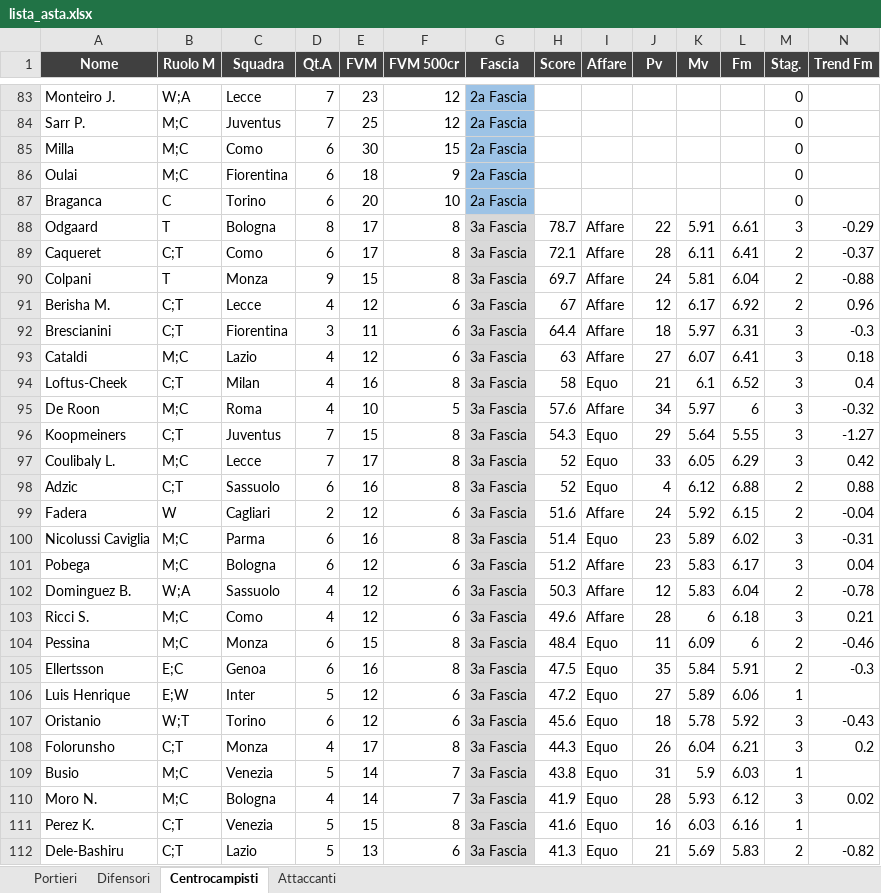
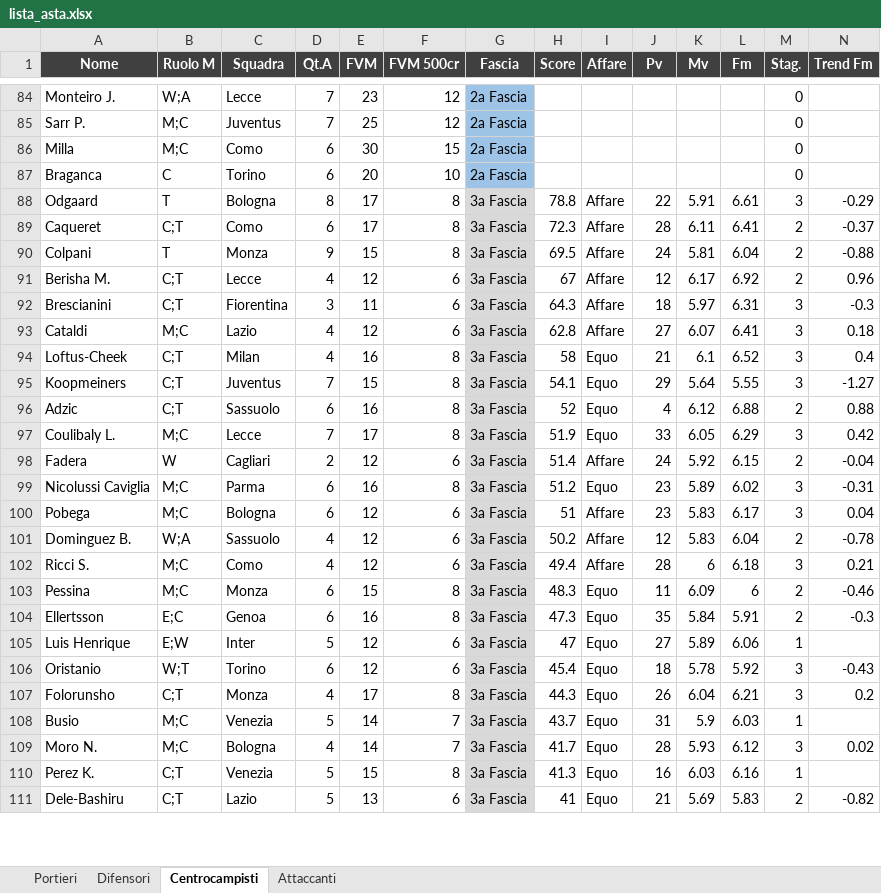
Before and after one commit to danielebaldo/fantaden, an Excel workbook: export/lista_asta.xlsx, sheet Centrocampisti, drawn as a sheet; only a part is shown, gaps mark what is left out; values as stored, in another font and other column widths than the file's, no borders; removed rows and columns are numbered as before the commit, all else as after; rows hold the shown columns only; the diff covers the shown part only; the diff names each change by its address in the sheet, - before the commit and + after, or states it on an @@ line.

```diff
--- a/export/lista_asta.xlsx (sheet Centrocampisti)
+++ b/export/lista_asta.xlsx (sheet Centrocampisti)
-row 86: Oulai | M;C | Fiorentina | 6 | 18 | 9 | 2a Fascia |  |  |  |  |  | 0
-H88 (Score): 78.7
+H88 (Score): 78.8
-H89 (Score): 72.1
+H89 (Score): 72.3
-H90 (Score): 69.7
+H90 (Score): 69.5
-H92 (Score): 64.4
+H92 (Score): 64.3
-H93 (Score): 63
+H93 (Score): 62.8
-row 95: De Roon | M;C | Roma | 4 | 10 | 5 | 3a Fascia | 57.6 | Affare | 34 | 5.97 | 6 | 3 | -0.32
-H95 (Score): 54.3
+H95 (Score): 54.1
-row 97: Coulibaly L. | M;C | Lecce | 7 | 17 | 8 | 3a Fascia | 52 | Equo | 33 | 6.05 | 6.29 | 3 | 0.42
+row 97: Coulibaly L. | M;C | Lecce | 7 | 17 | 8 | 3a Fascia | 51.9 | Equo | 33 | 6.05 | 6.29 | 3 | 0.42
-H98 (Score): 51.6
+H98 (Score): 51.4
-H99 (Score): 51.4
+H99 (Score): 51.2
-H100 (Score): 51.2
+H100 (Score): 51
-H101 (Score): 50.3
+H101 (Score): 50.2
-H102 (Score): 49.6
+H102 (Score): 49.4
-H103 (Score): 48.4
+H103 (Score): 48.3
-H104 (Score): 47.5
+H104 (Score): 47.3
-H105 (Score): 47.2
+H105 (Score): 47
-H106 (Score): 45.6
+H106 (Score): 45.4
-H108 (Score): 43.8
+H108 (Score): 43.7
-H109 (Score): 41.9
+H109 (Score): 41.7
-H110 (Score): 41.6
+H110 (Score): 41.3
-H111 (Score): 41.3
+H111 (Score): 41
```
Also changed, not shown: 5 added rows, 2 removed rows and 93 edited cells elsewhere in this sheet, sheet Attaccanti, sheet Portieri, 5 other files.
